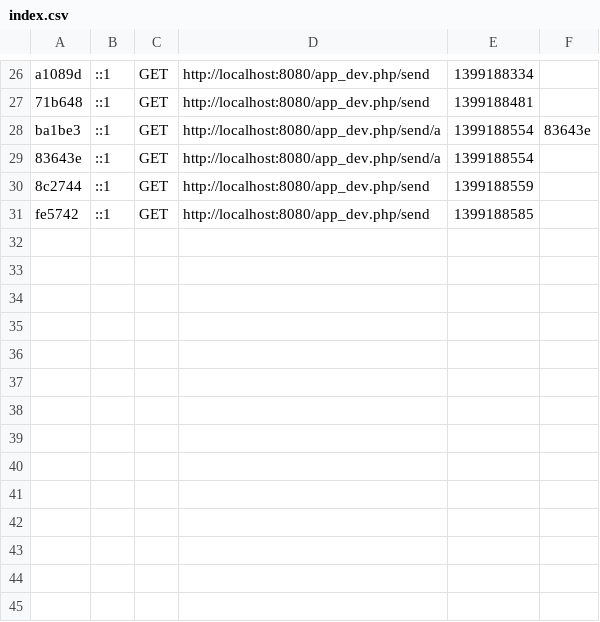
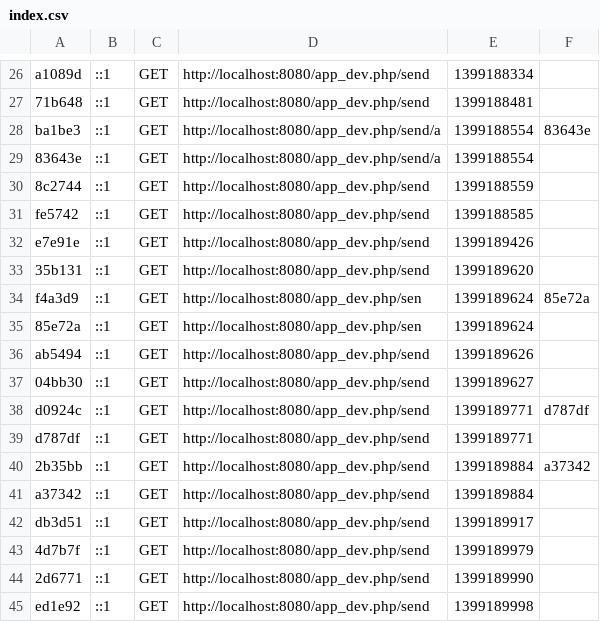
Before and after one commit to marcin-g/eguardian, a CSV file: app/cache/dev/profiler/index.csv, drawn as a sheet; only a part is shown, gaps mark what is left out.

```diff
--- a/app/cache/dev/profiler/index.csv
+++ b/app/cache/dev/profiler/index.csv
@@ -31 +31,15 @@ ba1be3,::1,GET,http://localhost:8080/app_dev.php/send/a,1399188554,83643e
 fe5742,::1,GET,http://localhost:8080/app_dev.php/send,1399188585,
+e7e91e,::1,GET,http://localhost:8080/app_dev.php/send,1399189426,
+35b131,::1,GET,http://localhost:8080/app_dev.php/send,1399189620,
+f4a3d9,::1,GET,http://localhost:8080/app_dev.php/sen,1399189624,85e72a
+85e72a,::1,GET,http://localhost:8080/app_dev.php/sen,1399189624,
+ab5494,::1,GET,http://localhost:8080/app_dev.php/send,1399189626,
+04bb30,::1,GET,http://localhost:8080/app_dev.php/send,1399189627,
+d0924c,::1,GET,http://localhost:8080/app_dev.php/send,1399189771,d787df
+d787df,::1,GET,http://localhost:8080/app_dev.php/send,1399189771,
+2b35bb,::1,GET,http://localhost:8080/app_dev.php/send,1399189884,a37342
+a37342,::1,GET,http://localhost:8080/app_dev.php/send,1399189884,
+db3d51,::1,GET,http://localhost:8080/app_dev.php/send,1399189917,
+4d7b7f,::1,GET,http://localhost:8080/app_dev.php/send,1399189979,
+2d6771,::1,GET,http://localhost:8080/app_dev.php/send,1399189990,
+ed1e92,::1,GET,http://localhost:8080/app_dev.php/send,1399189998,
```
Also changed, not shown: 2 other files.
